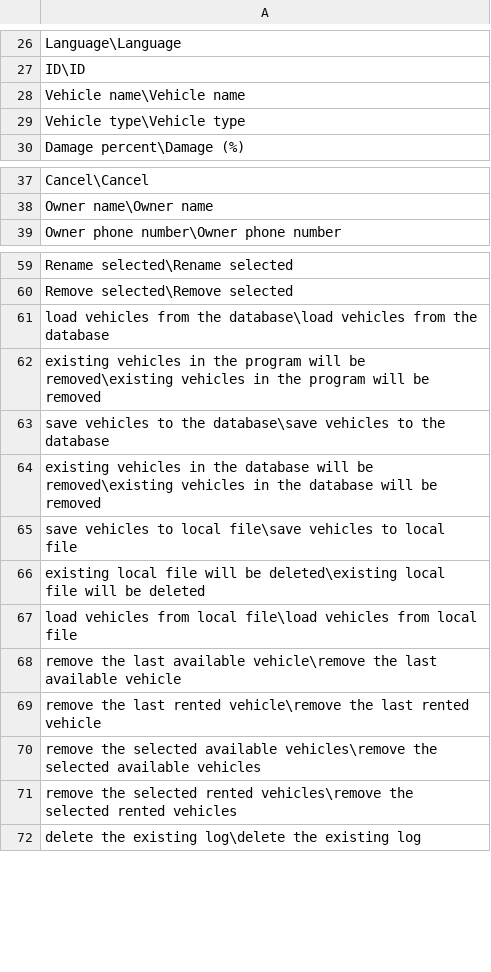
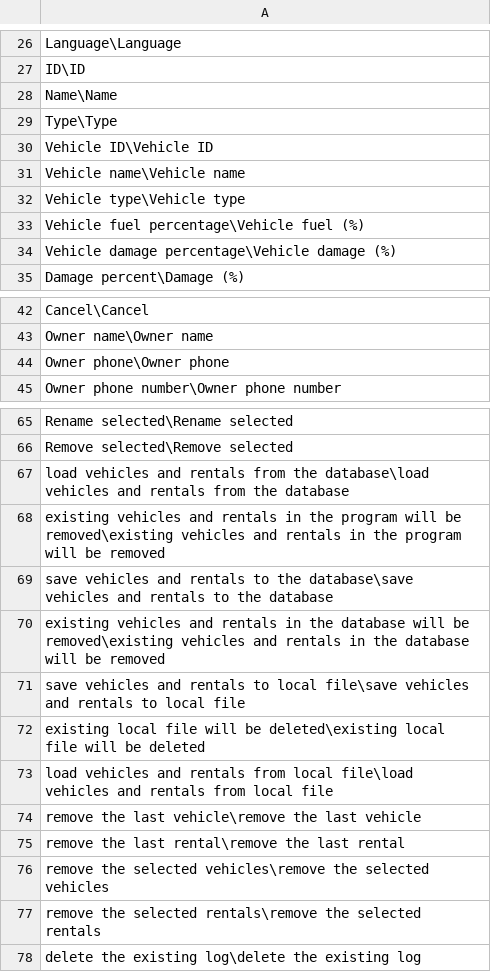
Before and after one commit to lucamihai/Car-Rental-Application, a CSV file: Car Rental Application/Resources/English.csv, drawn as a sheet; only a part is shown, gaps mark what is left out.

Commit message:
SQL stuff reworked (not tested though). Also solved a bug where a vehicle's type would be set to 'Vehicle' after renting and returning from rent

```diff
--- a/Car Rental Application/Resources/English.csv
+++ b/Car Rental Application/Resources/English.csv
@@ -27,4 +27,9 @@ Language\Language
 ID\ID
+Name\Name
+Type\Type
+Vehicle ID\Vehicle ID
 Vehicle name\Vehicle name
 Vehicle type\Vehicle type
+Vehicle fuel percentage\Vehicle fuel (%)
+Vehicle damage percentage\Vehicle damage (%)
 Damage percent\Damage (%)
@@ -38,2 +43,3 @@ Cancel\Cancel
 Owner name\Owner name
+Owner phone\Owner phone
 Owner phone number\Owner phone number
@@ -60,13 +66,13 @@ Rename selected\Rename selected
 Remove selected\Remove selected
-load vehicles from the database\load vehicles from the database
-existing vehicles in the program will be removed\existing vehicles in the program will be removed
-save vehicles to the database\save vehicles to the database
-existing vehicles in the database will be removed\existing vehicles in the database will be removed
-save vehicles to local file\save vehicles to local file
+load vehicles and rentals from the database\load vehicles and rentals from the database
+existing vehicles and rentals in the program will be removed\existing vehicles and rentals in the program will be removed
+save vehicles and rentals to the database\save vehicles and rentals to the database
+existing vehicles and rentals in the database will be removed\existing vehicles and rentals in the database will be removed
+save vehicles and rentals to local file\save vehicles and rentals to local file
 existing local file will be deleted\existing local file will be deleted
-load vehicles from local file\load vehicles from local file
-remove the last available vehicle\remove the last available vehicle
-remove the last rented vehicle\remove the last rented vehicle
-remove the selected available vehicles\remove the selected available vehicles
-remove the selected rented vehicles\remove the selected rented vehicles
+load vehicles and rentals from local file\load vehicles and rentals from local file
+remove the last vehicle\remove the last vehicle
+remove the last rental\remove the last rental
+remove the selected vehicles\remove the selected vehicles
+remove the selected rentals\remove the selected rentals
 delete the existing log\delete the existing log
```
Also changed, not shown: 7 other files.
